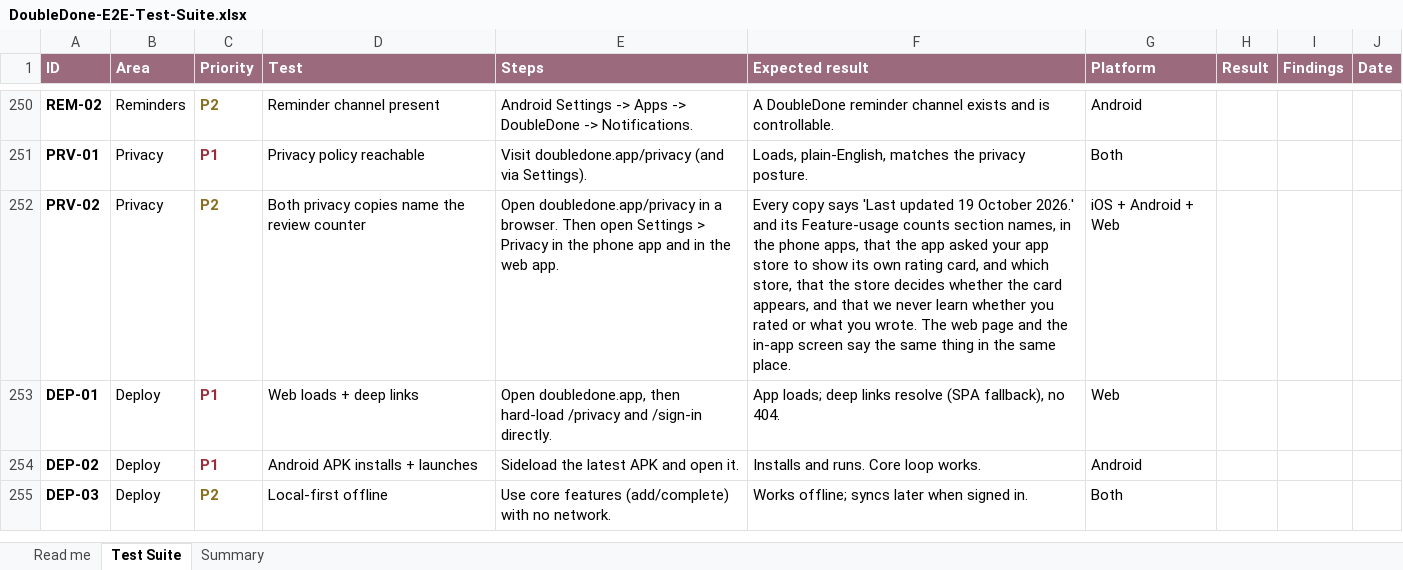
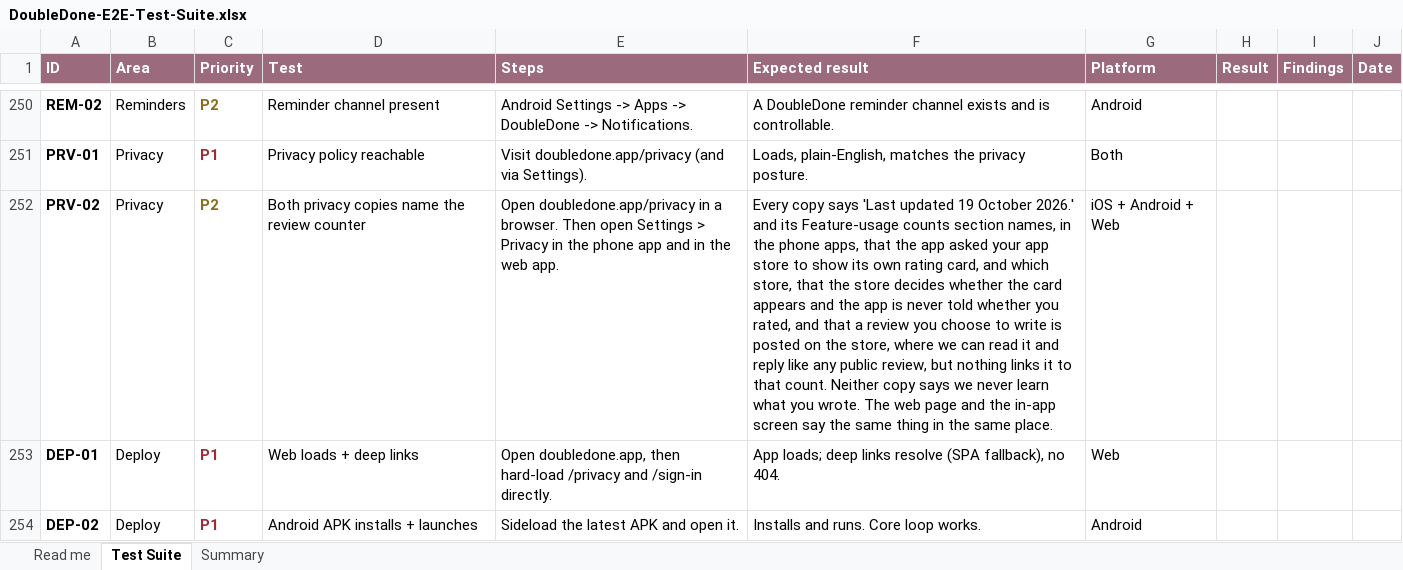
Before and after one commit to melroyds/doubledone, an Excel workbook: docs/qa/DoubleDone-E2E-Test-Suite.xlsx, sheet Test Suite, drawn as a sheet; only a part is shown, gaps mark what is left out; the shorter side is filled out with more unchanged rows; values as stored, in another font and other column widths than the file's, no borders; conditional formats not drawn; the diff names each change by its address in the sheet, - before the commit and + after, or states it on an @@ line.

```diff
--- a/docs/qa/DoubleDone-E2E-Test-Suite.xlsx (sheet Test Suite)
+++ b/docs/qa/DoubleDone-E2E-Test-Suite.xlsx (sheet Test Suite)
-F252 (Expected result): …the card appears, and that we never learn whether you rated or what you…
+F252 (Expected result): …the card appears and the app is never told whether you rated, and that a review you choose to write is posted on the store, where we can read it and reply like any public review, but nothing links it to that count. Neither copy says we never learn what you…
```
Also changed, not shown: 5 other files.
